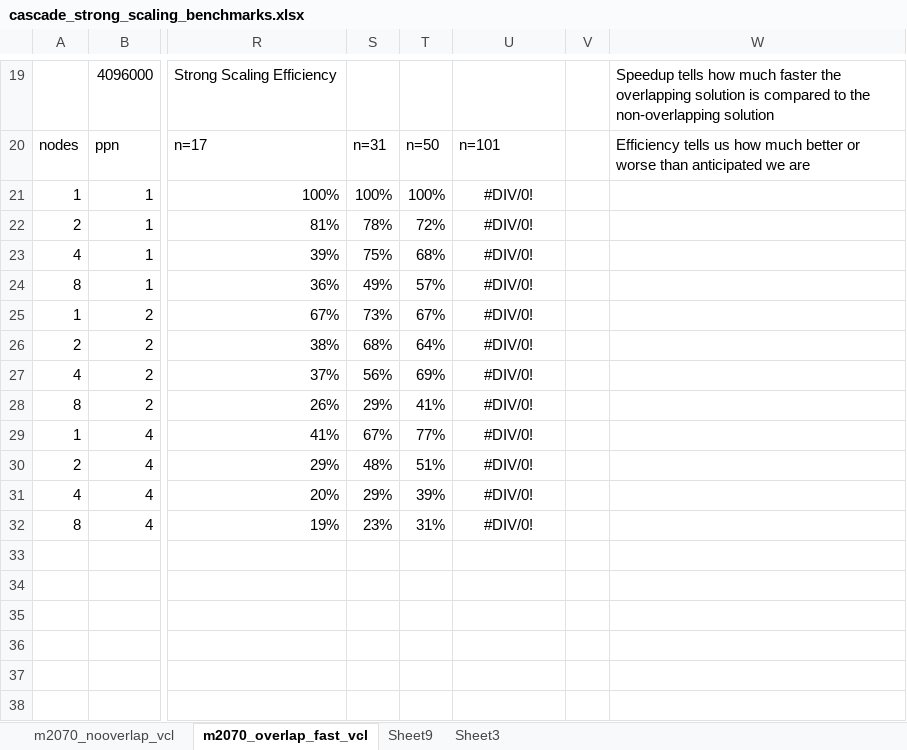
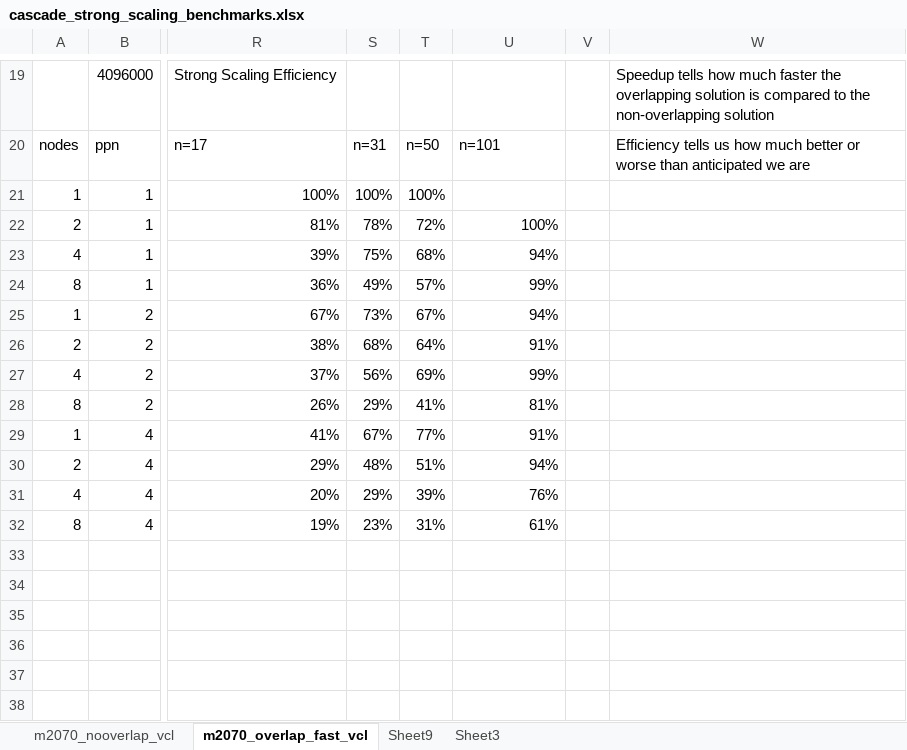
Before and after one commit to bollig/Karen, an Excel workbook: latex/gpu_content/cascade_spmv/cascade_strong_scaling_benchmarks.xlsx, sheet m2070_overlap_fast_vcl, drawn as a sheet; only a part is shown, gaps mark what is left out; values as stored, in another font and other column widths than the file's, no borders; the diff names each change by its address in the sheet, - before the commit and + after, or states it on an @@ line.

Commit message:
checking off items from gordons list

```diff
--- a/latex/gpu_content/cascade_spmv/cascade_strong_scaling_benchmarks.xlsx (sheet m2070_overlap_fast_vcl)
+++ b/latex/gpu_content/cascade_spmv/cascade_strong_scaling_benchmarks.xlsx (sheet m2070_overlap_fast_vcl)
-U21: #DIV/0!
+U21: (empty)
-U22: #DIV/0!
+U22: 100%
-U22:U32 alignment: center
+U22:U32 alignment: right
-U23: #DIV/0!
+U23: 94%
-U24: #DIV/0!
+U24: 99%
-U25: #DIV/0!
+U25: 94%
-U26: #DIV/0!
+U26: 91%
-U27: #DIV/0!
+U27: 99%
-U28: #DIV/0!
+U28: 81%
-U29: #DIV/0!
+U29: 91%
-U30: #DIV/0!
+U30: 94%
-U31: #DIV/0!
+U31: 76%
-U32: #DIV/0!
+U32: 61%
```
Also changed, not shown: charts or pictures, 1 other file.
